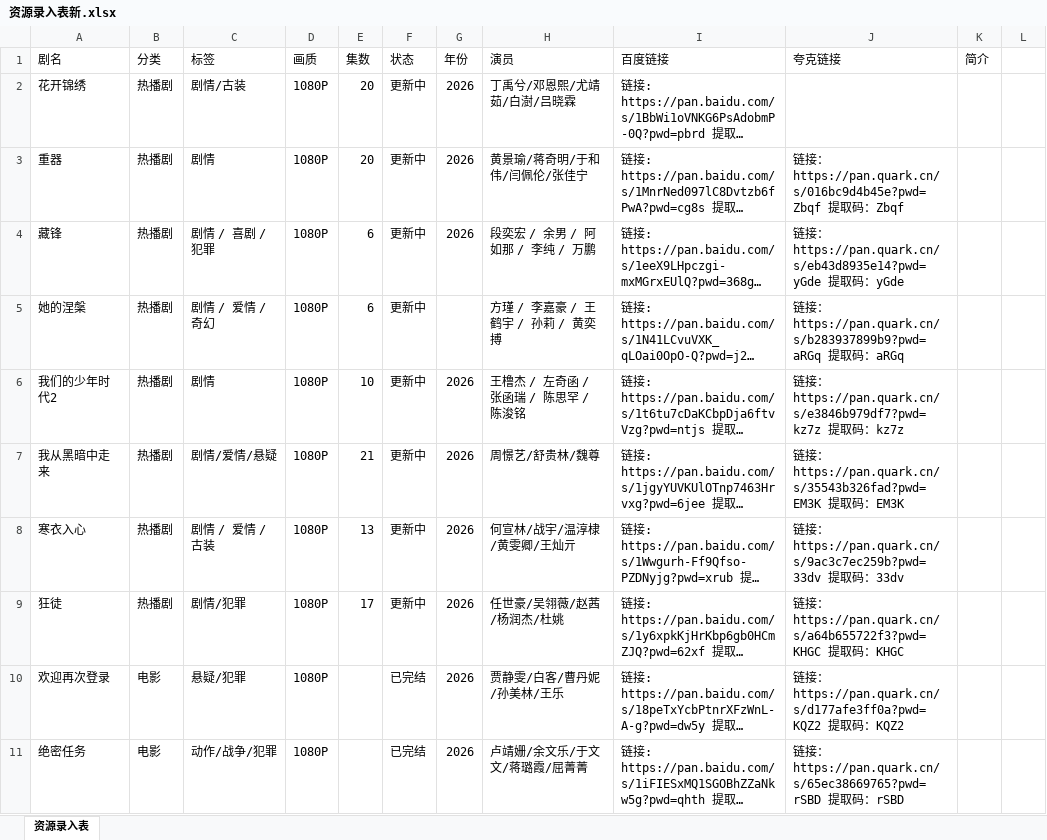
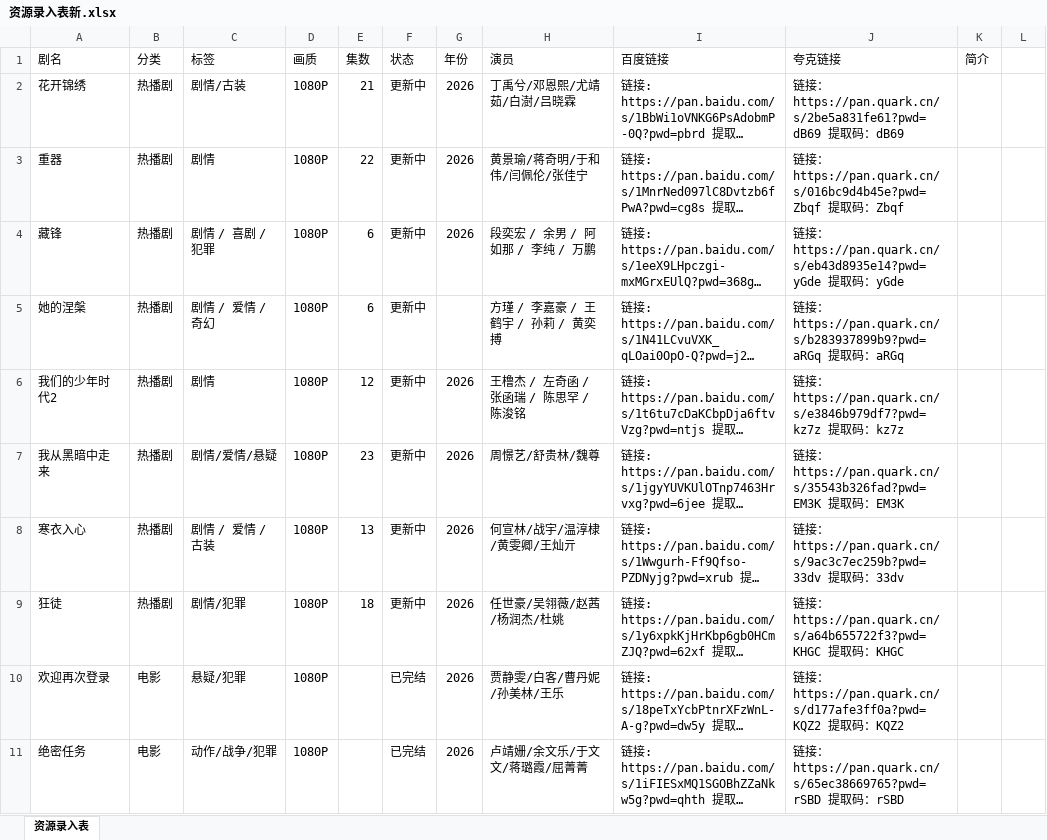
Before and after one commit to Gavenwan123/chungeys, an Excel workbook: 资源录入表新.xlsx, sheet 资源录入表, drawn as a sheet; only a part is shown; long unchanged cells end in …; values as stored, in another font and other column widths than the file's, no cell formats; the diff covers the shown part only; the diff names each change by its address in the sheet, - before the commit and + after, or states it on an @@ line.

```diff
--- a/资源录入表新.xlsx (sheet 资源录入表)
+++ b/资源录入表新.xlsx (sheet 资源录入表)
-E2 (集数): 20
+E2 (集数): 21
-J2 (夸克链接): (empty)
+J2 (夸克链接): 链接：https://pan.quark.cn/s/2be5a831fe61?pwd=dB69 提取码：dB69
-E3 (集数): 20
+E3 (集数): 22
-E6 (集数): 10
+E6 (集数): 12
-E7 (集数): 21
+E7 (集数): 23
-E9 (集数): 17
+E9 (集数): 18
```
Also changed, not shown: 13 added rows, 9 removed rows, 12 moved rows and 30 edited cells elsewhere in this sheet, cell formats, 1 other file.
